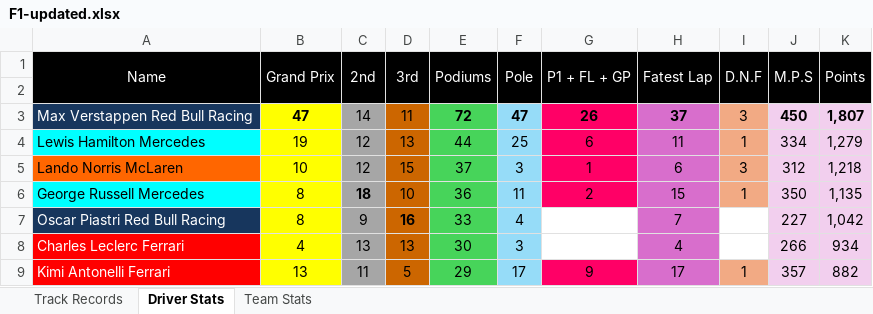
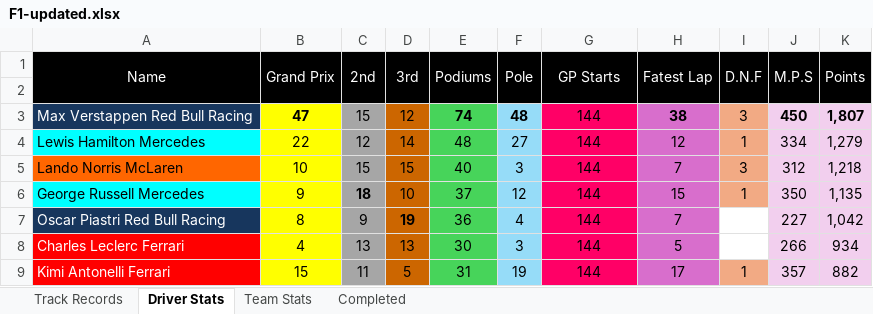
Before and after one commit to shalinkauyanage/stats-tracking-system, an Excel workbook: data/original/F1-updated.xlsx, sheet Driver Stats, drawn as a sheet; only a part is shown; values as stored, in another font and other column widths than the file's, no borders; the diff covers the shown part only; the diff names each change by its address in the sheet, - before the commit and + after, or states it on an @@ line.

```diff
--- a/data/original/F1-updated.xlsx (sheet Driver Stats)
+++ b/data/original/F1-updated.xlsx (sheet Driver Stats)
+sheet tab: Completed
-G1: P1 + FL + GP
+G1: GP Starts
-C3 (2nd): 14
+C3 (2nd): 15
-D3 (3rd): 11
+D3 (3rd): 12
-E3 (Podiums): 72
+E3 (Podiums): 74
-F3 (Pole): 47
+F3 (Pole): 48
-G3 (GP Starts): 26
+G3 (GP Starts): 144
-G3 bold: on
+G3 bold: off
-H3 (Fatest Lap): 37
+H3 (Fatest Lap): 38
-B4 (Grand Prix): 19
+B4 (Grand Prix): 22
-D4 (3rd): 13
+D4 (3rd): 14
-E4 (Podiums): 44
+E4 (Podiums): 48
-F4 (Pole): 25
+F4 (Pole): 27
-G4 (GP Starts): 6
+G4 (GP Starts): 144
-H4 (Fatest Lap): 11
+H4 (Fatest Lap): 12
-C5 (2nd): 12
+C5 (2nd): 15
-E5 (Podiums): 37
+E5 (Podiums): 40
-G5 (GP Starts): 1
+G5 (GP Starts): 144
-H5 (Fatest Lap): 6
+H5 (Fatest Lap): 7
-B6 (Grand Prix): 8
+B6 (Grand Prix): 9
-E6 (Podiums): 36
+E6 (Podiums): 37
-F6 (Pole): 11
+F6 (Pole): 12
-G6 (GP Starts): 2
+G6 (GP Starts): 144
-D7 (3rd): 16
+D7 (3rd): 19
-E7 (Podiums): 33
+E7 (Podiums): 36
-G7:G8 (GP Starts): (empty)
+G7:G8 (GP Starts): 144
-G7:G8 fill: none
+G7:G8 fill: #FF0066
-H8 (Fatest Lap): 4
+H8 (Fatest Lap): 5
-B9 (Grand Prix): 13
+B9 (Grand Prix): 15
-E9 (Podiums): 29
+E9 (Podiums): 31
-F9 (Pole): 17
+F9 (Pole): 19
-G9 (GP Starts): 9
+G9 (GP Starts): 144
```
Also changed, not shown: 21 added rows, 27 edited cells and cell formats elsewhere in this sheet, sheet Track Records, sheet Team Stats, formulas that keep their value, charts or pictures, 39 other files.
